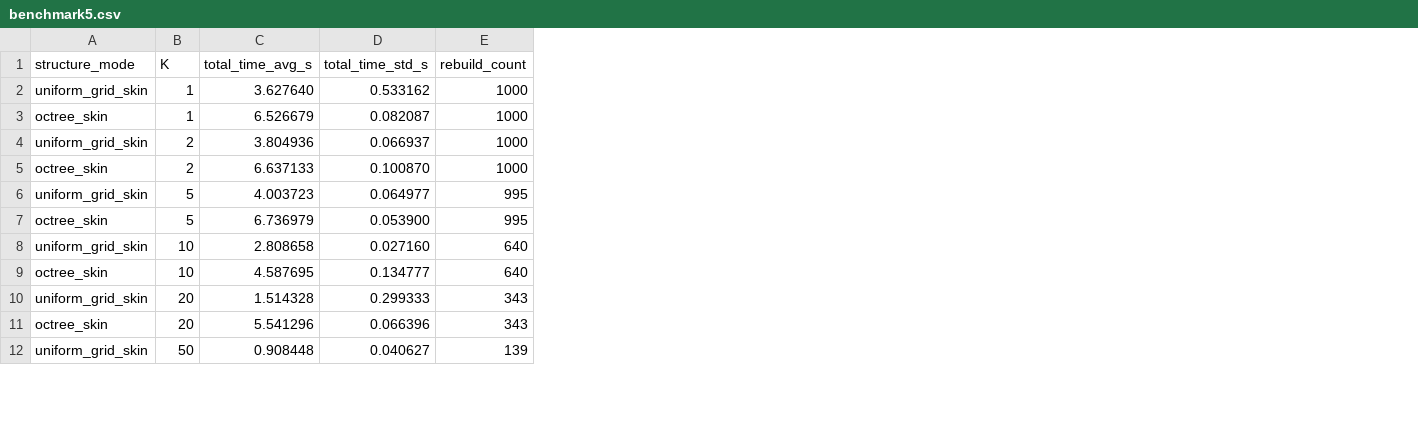
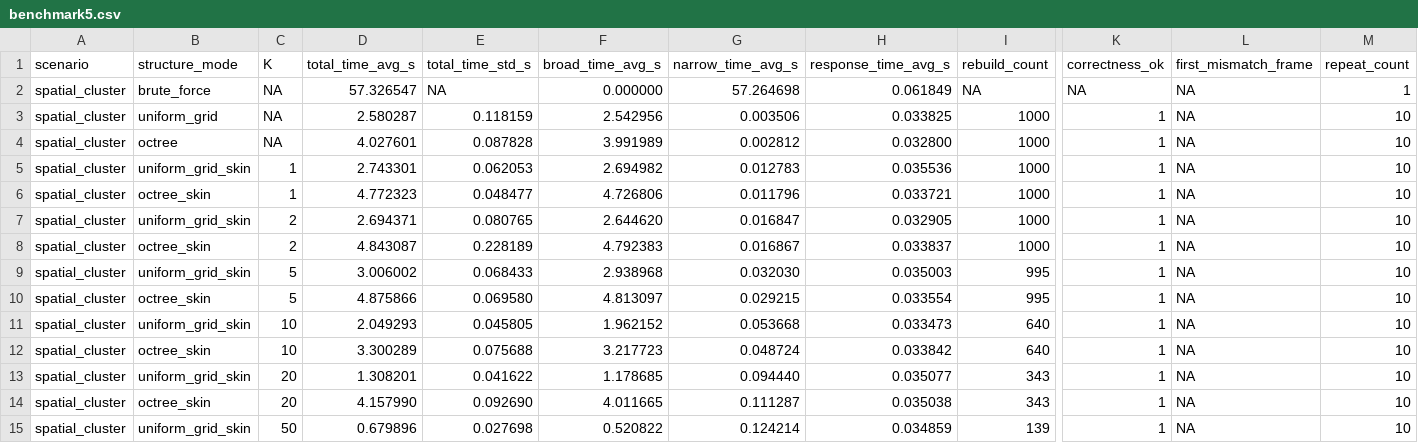
Before and after one commit to JasonYangCKSH/nbody_initial_project, a CSV file: nbody_simulation/collision/info/benchmark5.csv, drawn as a sheet; only a part is shown, gaps mark what is left out; addresses are those after the commit; rows hold the shown columns only; the diff covers the shown part only; the diff names each change by its address in the sheet, - before the commit and + after, or states it on an @@ line.

```diff
--- a/nbody_simulation/collision/info/benchmark5.csv
+++ b/nbody_simulation/collision/info/benchmark5.csv
+column A (scenario), rows 5-15: all spatial_cluster
+column F (broad_time_avg_s), rows 5-15: 2.694982 | 4.726806 | 2.644620 | 4.792383 | 2.938968 | 4.813097 | 1.962152 | 3.217723 | 1.178685 | 4.011665 | 0.520822
+column G (narrow_time_avg_s), rows 5-15: 0.012783 | 0.011796 | 0.016847 | 0.016867 | 0.032030 | 0.029215 | 0.053668 | 0.048724 | 0.094440 | 0.111287 | 0.124214
+column H (response_time_avg_s), rows 5-15: 0.035536 | 0.033721 | 0.032905 | 0.033837 | 0.035003 | 0.033554 | 0.033473 | 0.033842 | 0.035077 | 0.035038 | 0.034859
+column K (correctness_ok), rows 5-15: all 1
+column L (first_mismatch_frame), rows 5-15: all NA
+column M (repeat_count), rows 5-15: all 10
+row 2: spatial_cluster | brute_force | NA | 57.326547 | NA | 0.000000 | 57.264698 | 0.061849 | NA | NA | NA | 1
+row 3: spatial_cluster | uniform_grid | NA | 2.580287 | 0.118159 | 2.542956 | 0.003506 | 0.033825 | 1000 | 1 | NA | 10
+row 4: spatial_cluster | octree | NA | 4.027601 | 0.087828 | 3.991989 | 0.002812 | 0.032800 | 1000 | 1 | NA | 10
-D5 (total_time_avg_s): 3.627640
+D5 (total_time_avg_s): 2.743301
-E5 (total_time_std_s): 0.533162
+E5 (total_time_std_s): 0.062053
-D6 (total_time_avg_s): 6.526679
+D6 (total_time_avg_s): 4.772323
-E6 (total_time_std_s): 0.082087
+E6 (total_time_std_s): 0.048477
-D7 (total_time_avg_s): 3.804936
+D7 (total_time_avg_s): 2.694371
-E7 (total_time_std_s): 0.066937
+E7 (total_time_std_s): 0.080765
-D8 (total_time_avg_s): 6.637133
+D8 (total_time_avg_s): 4.843087
-E8 (total_time_std_s): 0.100870
+E8 (total_time_std_s): 0.228189
-D9 (total_time_avg_s): 4.003723
+D9 (total_time_avg_s): 3.006002
-E9 (total_time_std_s): 0.064977
+E9 (total_time_std_s): 0.068433
-D10 (total_time_avg_s): 6.736979
+D10 (total_time_avg_s): 4.875866
-E10 (total_time_std_s): 0.053900
+E10 (total_time_std_s): 0.069580
-D11 (total_time_avg_s): 2.808658
+D11 (total_time_avg_s): 2.049293
-E11 (total_time_std_s): 0.027160
+E11 (total_time_std_s): 0.045805
-D12 (total_time_avg_s): 4.587695
+D12 (total_time_avg_s): 3.300289
-E12 (total_time_std_s): 0.134777
+E12 (total_time_std_s): 0.075688
-D13 (total_time_avg_s): 1.514328
+D13 (total_time_avg_s): 1.308201
-E13 (total_time_std_s): 0.299333
+E13 (total_time_std_s): 0.041622
-D14 (total_time_avg_s): 5.541296
+D14 (total_time_avg_s): 4.157990
-E14 (total_time_std_s): 0.066396
+E14 (total_time_std_s): 0.092690
-D15 (total_time_avg_s): 0.908448
+D15 (total_time_avg_s): 0.679896
-E15 (total_time_std_s): 0.040627
+E15 (total_time_std_s): 0.027698
```
Also changed, not shown: 18 edited cells elsewhere in this file, nbody_simulation/collision/info/benchmark6.csv, 2 other files.
